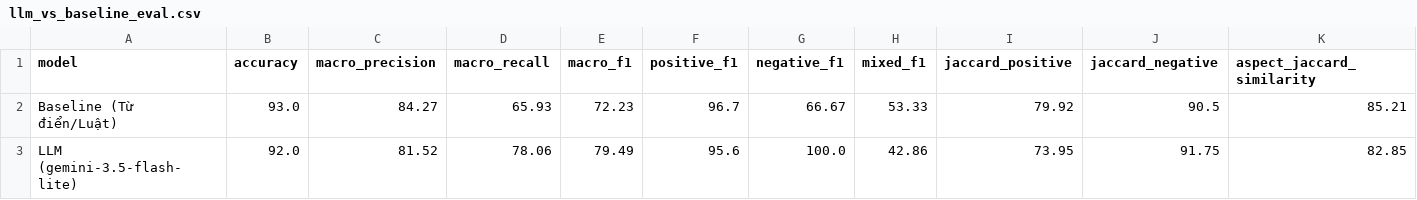
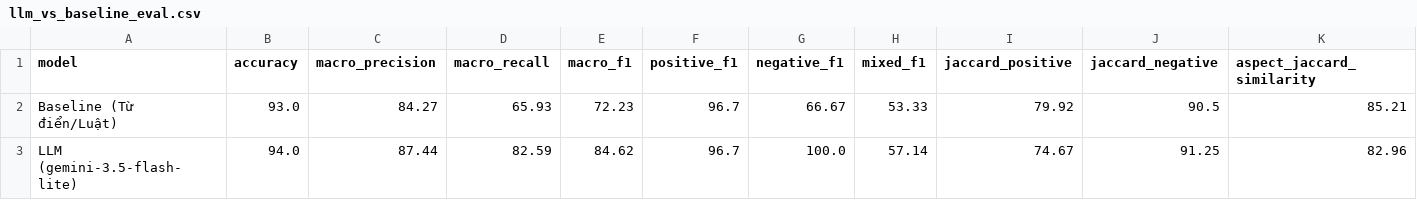
Before and after one commit to bolalinh/2627-LTXLDL-Airbnb-DSE2049-C01-G01-sydney, a CSV file: reports/llm_vs_baseline_eval.csv, drawn as a sheet.

```diff
--- a/reports/llm_vs_baseline_eval.csv
+++ b/reports/llm_vs_baseline_eval.csv
@@ -2,2 +2,2 @@ model,accuracy,macro_precision,macro_recall,macro_f1,positive_f1,negative_f1,mix
 Baseline (Từ điển/Luật),93.0,84.27,65.93,72.23,96.7,66.67,53.33,79.92,90.5,85.21
-LLM (gemini-3.5-flash-lite),92.0,81.52,78.06,79.49,95.6,100.0,42.86,73.95,91.75,82.85
+LLM (gemini-3.5-flash-lite),94.0,87.44,82.59,84.62,96.7,100.0,57.14,74.67,91.25,82.96
```
Also changed, not shown: reports/error_analysis.csv, 5 other files.
